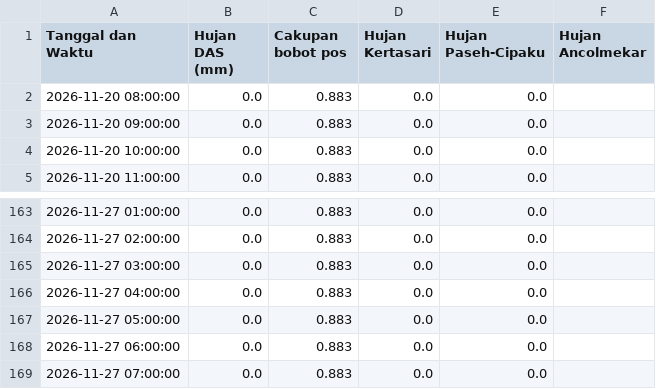
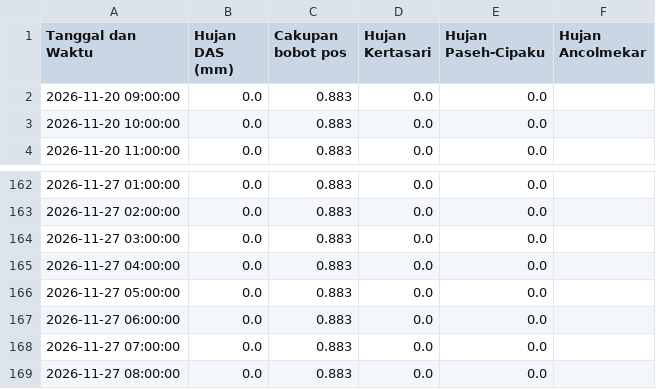
Before and after one commit to ajuneuh/prediksi-majalaya, a CSV file: Data_Hujan_7Hari.csv, drawn as a sheet; only a part is shown, gaps mark what is left out.

```diff
--- a/Data_Hujan_7Hari.csv
+++ b/Data_Hujan_7Hari.csv
@@ -1,3 +1,2 @@
 Tanggal dan Waktu,Hujan DAS (mm),Cakupan bobot pos,Hujan Kertasari,Hujan Paseh-Cipaku,Hujan Ancolmekar
-2026-11-20 08:00:00,0.0,0.883,0.0,0.0,
 2026-11-20 09:00:00,0.0,0.883,0.0,0.0,
@@ -169 +168,2 @@ Tanggal dan Waktu,Hujan DAS (mm),Cakupan bobot pos,Hujan Kertasari,Hujan Paseh-C
 2026-11-27 07:00:00,0.0,0.883,0.0,0.0,
+2026-11-27 08:00:00,0.0,0.883,0.0,0.0,
```
Also changed, not shown: Data_Debit_7Hari.csv, Prediksi_Debit_24Jam.csv, 5 other files.
